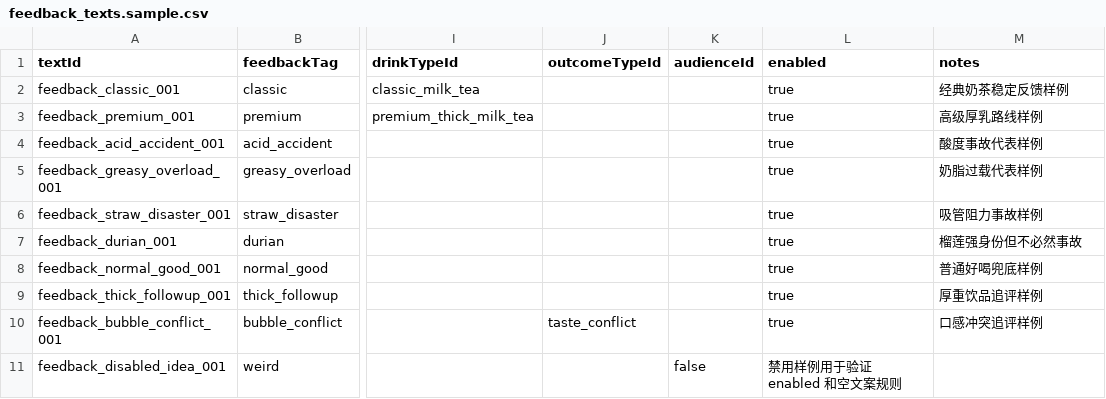
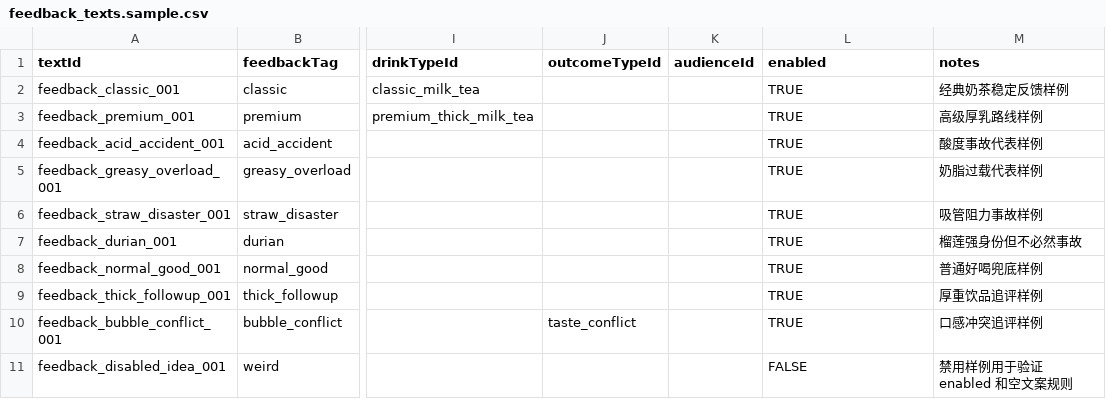
Before and after one commit to YuiZhong/milktealab, a CSV file: content_sheets/examples/feedback_texts.sample.csv, drawn as a sheet; only a part is shown, gaps mark what is left out; the diff names each change by its address in the sheet, - before the commit and + after, or states it on an @@ line.

Commit message:
fix: make feedback sheet csv excel readable

```diff
--- a/content_sheets/examples/feedback_texts.sample.csv
+++ b/content_sheets/examples/feedback_texts.sample.csv
-L2:L10 (enabled): true
+L2:L10 (enabled): TRUE
-K11 (audienceId): false
+K11 (audienceId): (empty)
-L11 (enabled): 禁用样例用于验证 enabled 和空文案规则
+L11 (enabled): FALSE
-M11 (notes): (empty)
+M11 (notes): 禁用样例用于验证 enabled 和空文案规则
```
